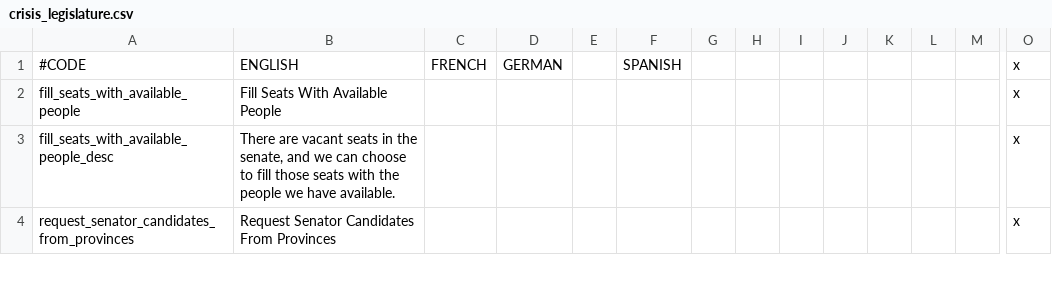
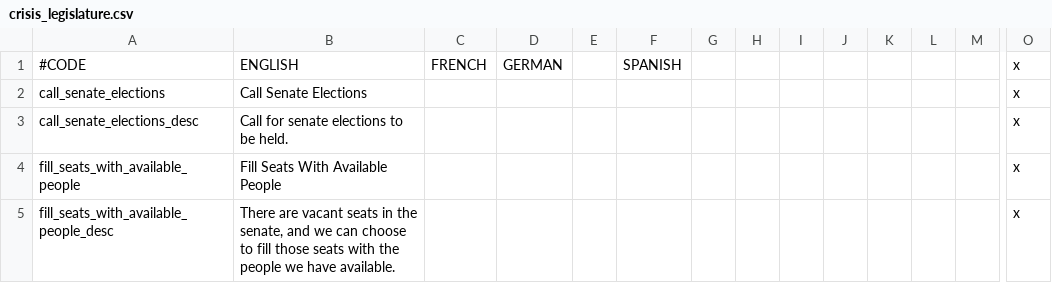
Before and after one commit to TheGoldenGun-2ndImpact/Confederation-Crisis, a CSV file: confederation at crisis/localisation/crisis_legislature.csv, drawn as a sheet; only a part is shown, gaps mark what is left out; the shorter side is filled out with more unchanged rows; rows hold the shown columns only; the diff names each change by its address in the sheet, - before the commit and + after, or states it on an @@ line.

```diff
--- a/confederation at crisis/localisation/crisis_legislature.csv
+++ b/confederation at crisis/localisation/crisis_legislature.csv
+row 2: call_senate_elections | Call Senate Elections |  |  |  |  |  |  |  |  |  |  |  | x
+row 3: call_senate_elections_desc | Call for senate elections to be held. |  |  |  |  |  |  |  |  |  |  |  | x
```
Also changed, not shown: 33 other files.
